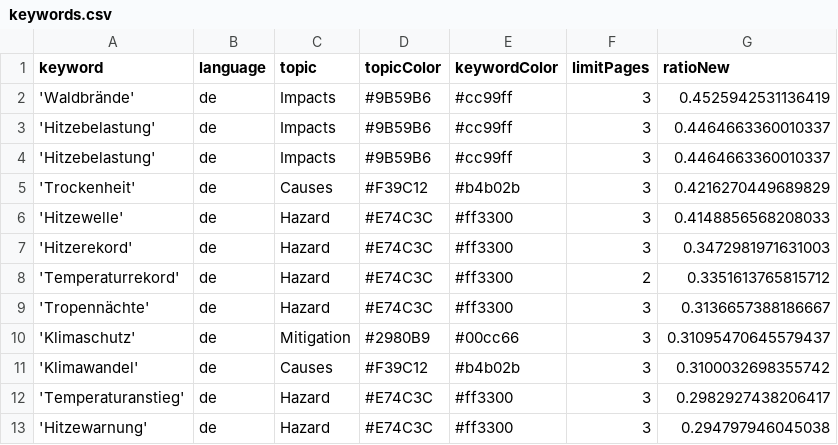
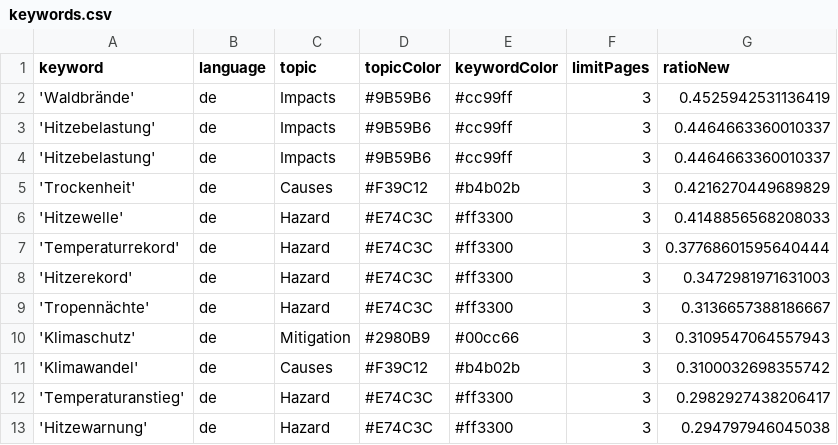
Before and after one commit to hannak555-news/heatIsComing, a CSV file: keywords.csv, drawn as a sheet; only a part is shown.

```diff
--- a/keywords.csv
+++ b/keywords.csv
@@ -6,6 +6,6 @@ keyword,language,topic,topicColor,keywordColor,limitPages,ratioNew
 'Hitzewelle',de,Hazard,#E74C3C,#ff3300,3,0.4148856568208033
+'Temperaturrekord',de,Hazard,#E74C3C,#ff3300,3,0.37768601595640444
 'Hitzerekord',de,Hazard,#E74C3C,#ff3300,3,0.3472981971631003
-'Temperaturrekord',de,Hazard,#E74C3C,#ff3300,2,0.3351613765815712
 'Tropennächte',de,Hazard,#E74C3C,#ff3300,3,0.3136657388186667
-'Klimaschutz',de,Mitigation,#2980B9,#00cc66,3,0.31095470645579437
+'Klimaschutz',de,Mitigation,#2980B9,#00cc66,3,0.3109547064557943
 'Klimawandel',de,Causes,#F39C12,#b4b02b,3,0.3100032698355742
```
Also changed, not shown: 2 other files.
